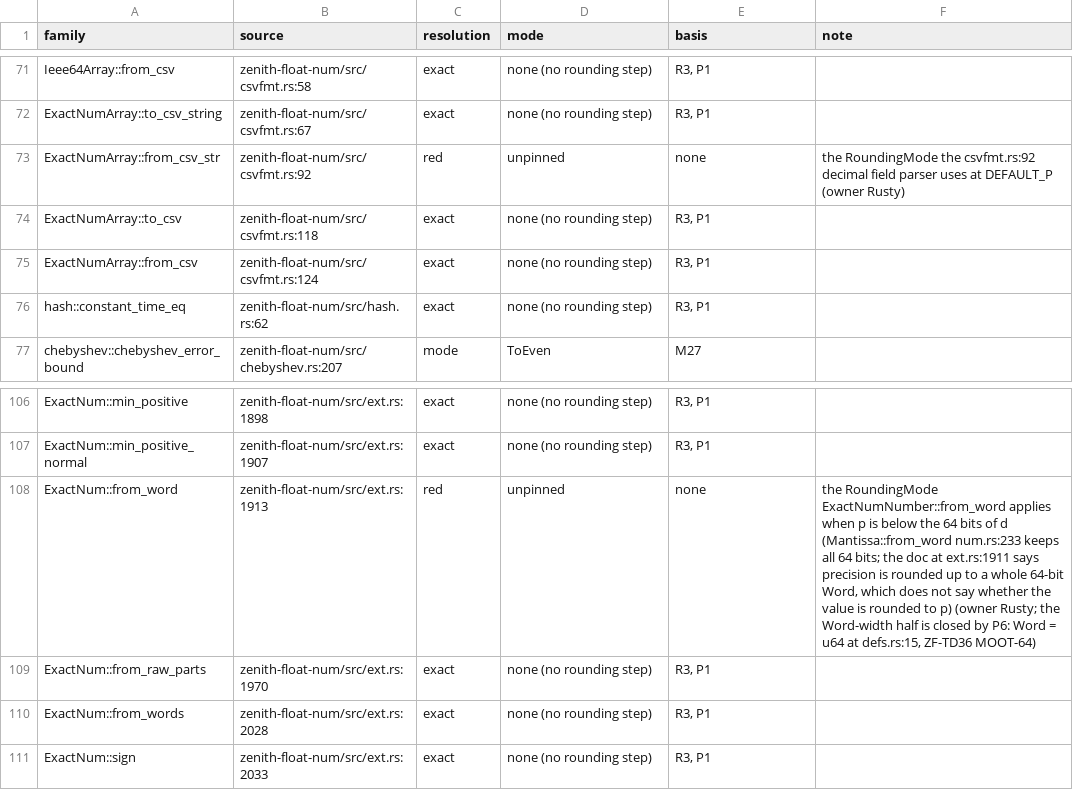
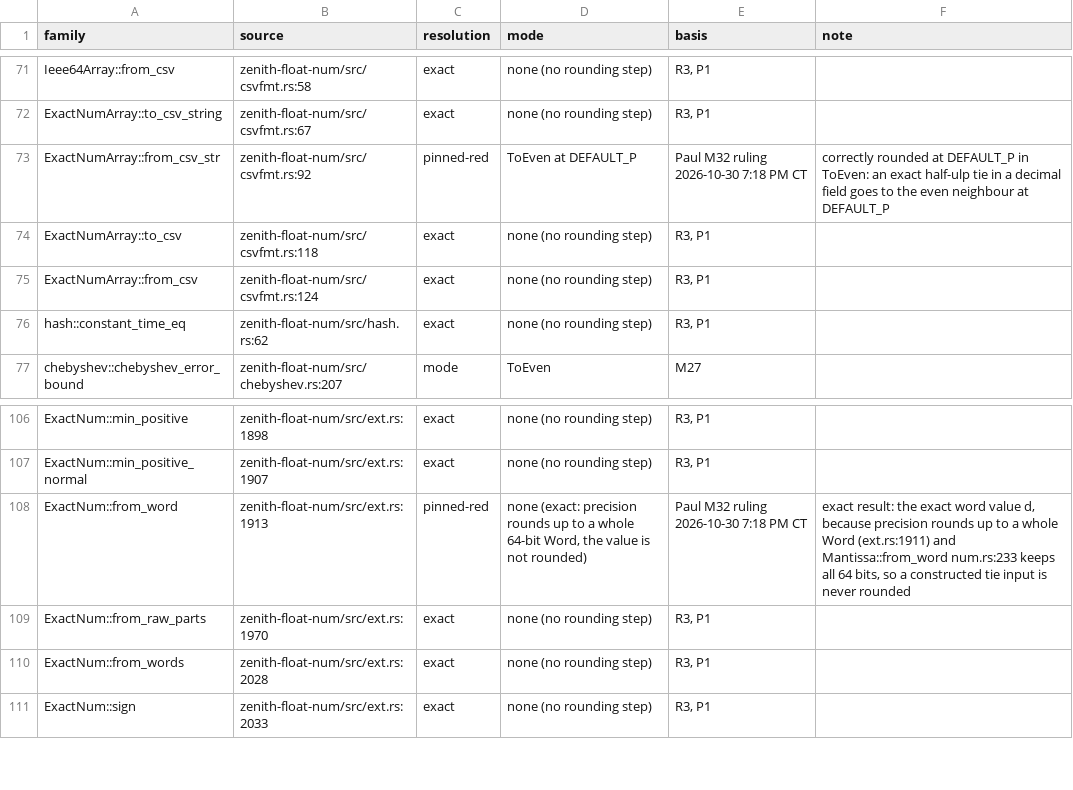
Before and after one commit to jscarr64/zenith-float, a TSV file: docs/test-plan/inputs/tie-resolution.tsv, drawn as a sheet; only a part is shown, gaps mark what is left out.

```diff
--- a/docs/test-plan/inputs/tie-resolution.tsv
+++ b/docs/test-plan/inputs/tie-resolution.tsv
@@ -72,3 +72,3 @@ Ieee64Array::from_csv	zenith-float-num/src/csvfmt.rs:58	exact	none (no rounding
 ExactNumArray::to_csv_string	zenith-float-num/src/csvfmt.rs:67	exact	none (no rounding step)	R3, P1	
-ExactNumArray::from_csv_str	zenith-float-num/src/csvfmt.rs:92	red	unpinned	none	the RoundingMode the csvfmt.rs:92 decimal field parser uses at DEFAULT_P (owner Rusty)
+ExactNumArray::from_csv_str	zenith-float-num/src/csvfmt.rs:92	pinned-red	ToEven at DEFAULT_P	Paul M32 ruling 2026-10-30 7:18 PM CT	correctly rounded at DEFAULT_P in ToEven: an exact half-ulp tie in a decimal field goes to the even neighbour at DEFAULT_P
 ExactNumArray::to_csv	zenith-float-num/src/csvfmt.rs:118	exact	none (no rounding step)	R3, P1	
@@ -107,3 +107,3 @@ ExactNum::min_positive	zenith-float-num/src/ext.rs:1898	exact	none (no rounding
 ExactNum::min_positive_normal	zenith-float-num/src/ext.rs:1907	exact	none (no rounding step)	R3, P1	
-ExactNum::from_word	zenith-float-num/src/ext.rs:1913	red	unpinned	none	the RoundingMode ExactNumNumber::from_word applies when p is below the 64 bits of d (Mantissa::from_word num.rs:233 keeps all 64 bits; the doc at ext.rs:1911 says precision is rounded up to a whole 64-bit Word, which does not say whether the value is rounded to p) (owner Rusty; the Word-width half is closed by P6: Word = u64 at defs.rs:15, ZF-TD36 MOOT-64)
+ExactNum::from_word	zenith-float-num/src/ext.rs:1913	pinned-red	none (exact: precision rounds up to a whole 64-bit Word, the value is not rounded)	Paul M32 ruling 2026-10-30 7:18 PM CT	exact result: the exact word value d, because precision rounds up to a whole Word (ext.rs:1911) and Mantissa::from_word num.rs:233 keeps all 64 bits, so a constructed tie input is never rounded
 ExactNum::from_raw_parts	zenith-float-num/src/ext.rs:1970	exact	none (no rounding step)	R3, P1	
```
Also changed, not shown: docs/test-plan/inputs/FIXLIST.csv, docs/test-plan/inputs/targets.csv, 10 other files.
